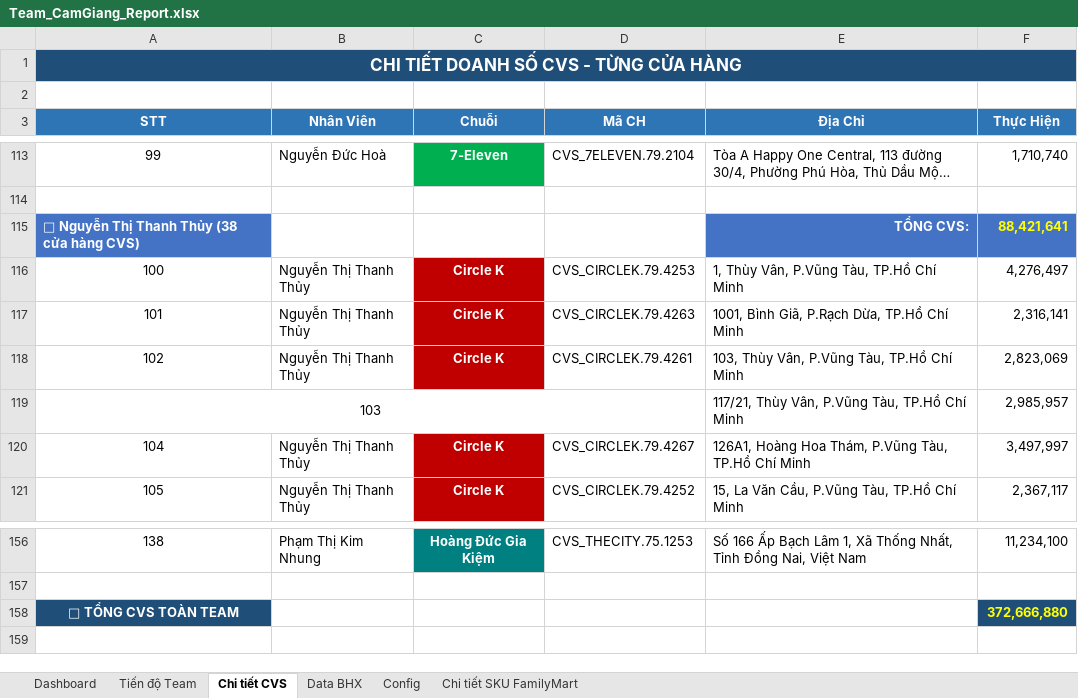
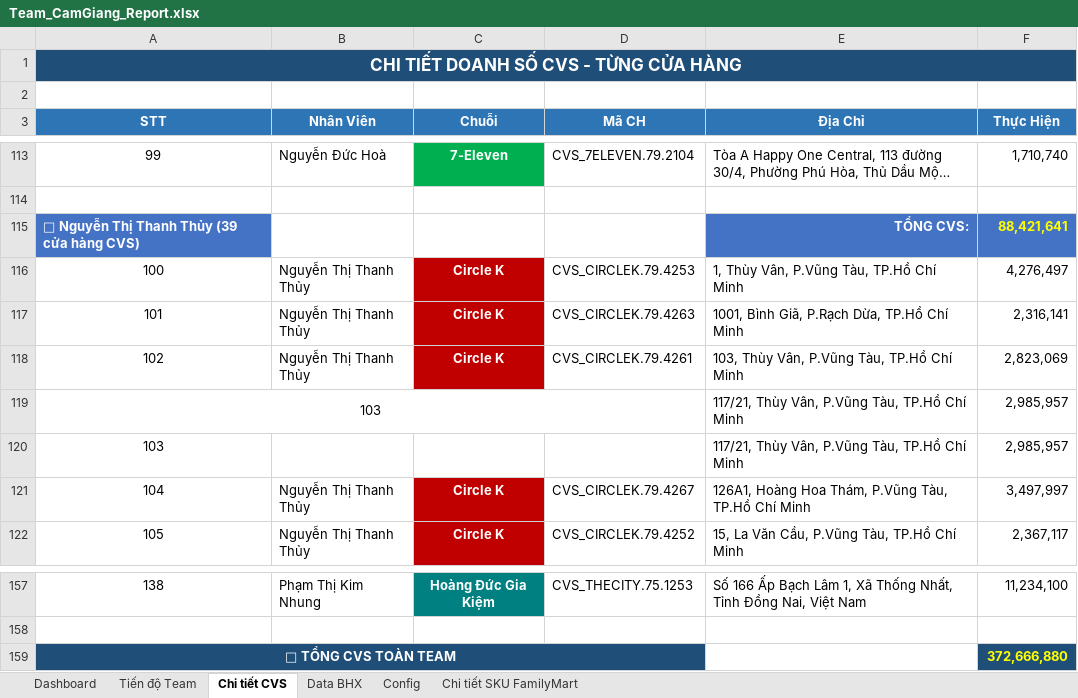
Before and after one commit to giang25815-collab/BC-CVS, an Excel workbook: Team_CamGiang_Report.xlsx, sheet Chi tiết CVS, drawn as a sheet; only a part is shown, gaps mark what is left out; long unchanged cells end in …; values as stored, in another font and other column widths than the file's, no borders; addresses are those after the commit; the diff names each change by its address in the sheet, - before the commit and + after, or states it on an @@ line.

```diff
--- a/Team_CamGiang_Report.xlsx (sheet Chi tiết CVS)
+++ b/Team_CamGiang_Report.xlsx (sheet Chi tiết CVS)
@@ column A (STT) renumbered in row 115 @@
-C119 fill: none
+C119 fill: #C00000
+row 120: 103 |  |  |  | 117/21, Thùy Vân, P.Vũng Tàu, TP.Hồ Chí Minh | 2,985,957
+A159:D159 merged
```
Also changed, not shown: 16 other files.
